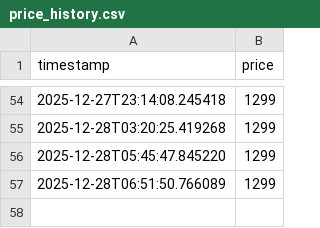
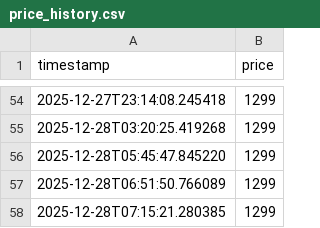
Before and after one commit to rakzeh/price-tracker, a CSV file: price_history.csv, drawn as a sheet; only a part is shown, gaps mark what is left out; the diff names each change by its address in the sheet, - before the commit and + after, or states it on an @@ line.

Commit message:
Update price

```diff
--- a/price_history.csv
+++ b/price_history.csv
+row 58: 2025-12-28T07:15:21.280385 | 1299
```
